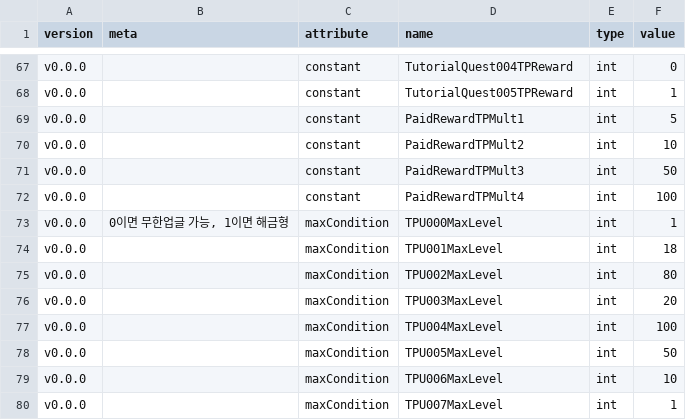
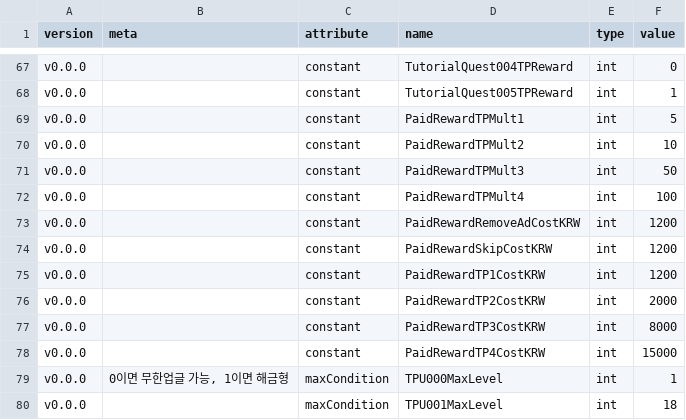
Before and after one commit to adelie-penguin-sw/Intelligence-Data, a CSV file: base.csv, drawn as a sheet; only a part is shown, gaps mark what is left out; the shorter side is filled out with more unchanged rows; the diff names each change by its address in the sheet, - before the commit and + after, or states it on an @@ line.

Commit message:
Feat: 인앱결제항목 가격 설정 (추후 확정돼야함)

```diff
--- a/base.csv
+++ b/base.csv
+row 73: v0.0.0 |  | constant | PaidRewardRemoveAdCostKRW | int | 1200
+row 74: v0.0.0 |  | constant | PaidRewardSkipCostKRW | int | 1200
+row 75: v0.0.0 |  | constant | PaidRewardTP1CostKRW | int | 1200
+row 76: v0.0.0 |  | constant | PaidRewardTP2CostKRW | int | 2000
+row 77: v0.0.0 |  | constant | PaidRewardTP3CostKRW | int | 8000
+row 78: v0.0.0 |  | constant | PaidRewardTP4CostKRW | int | 15000
```
